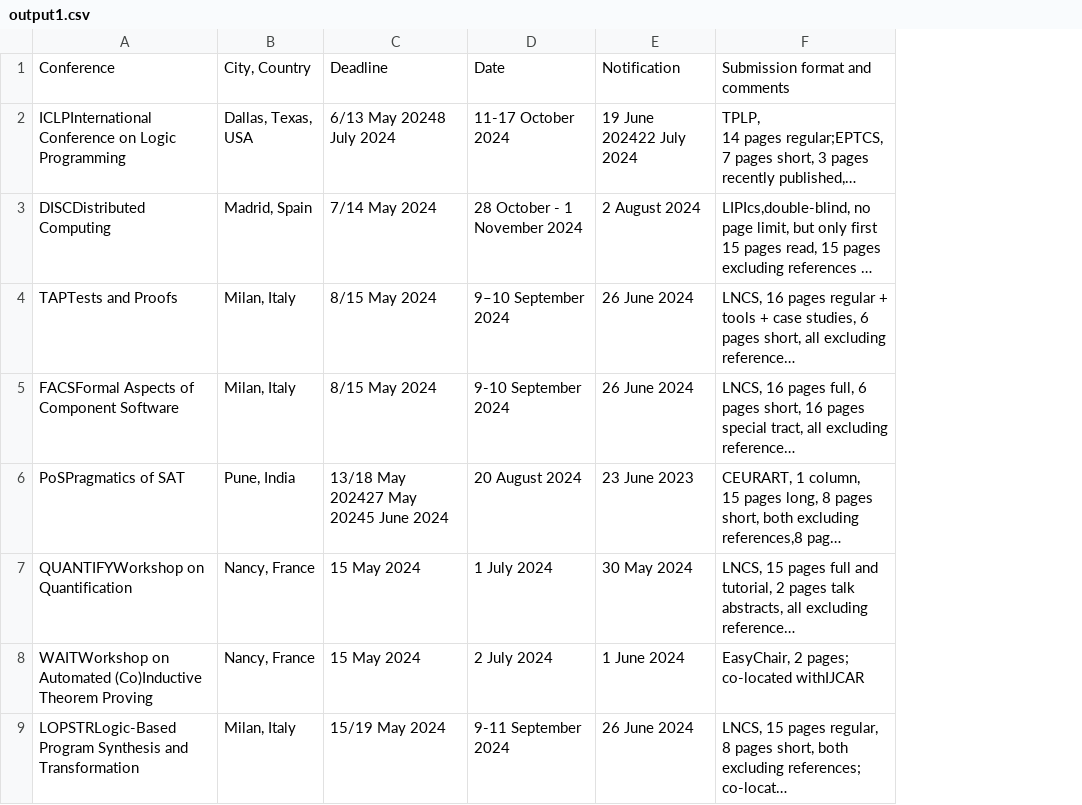
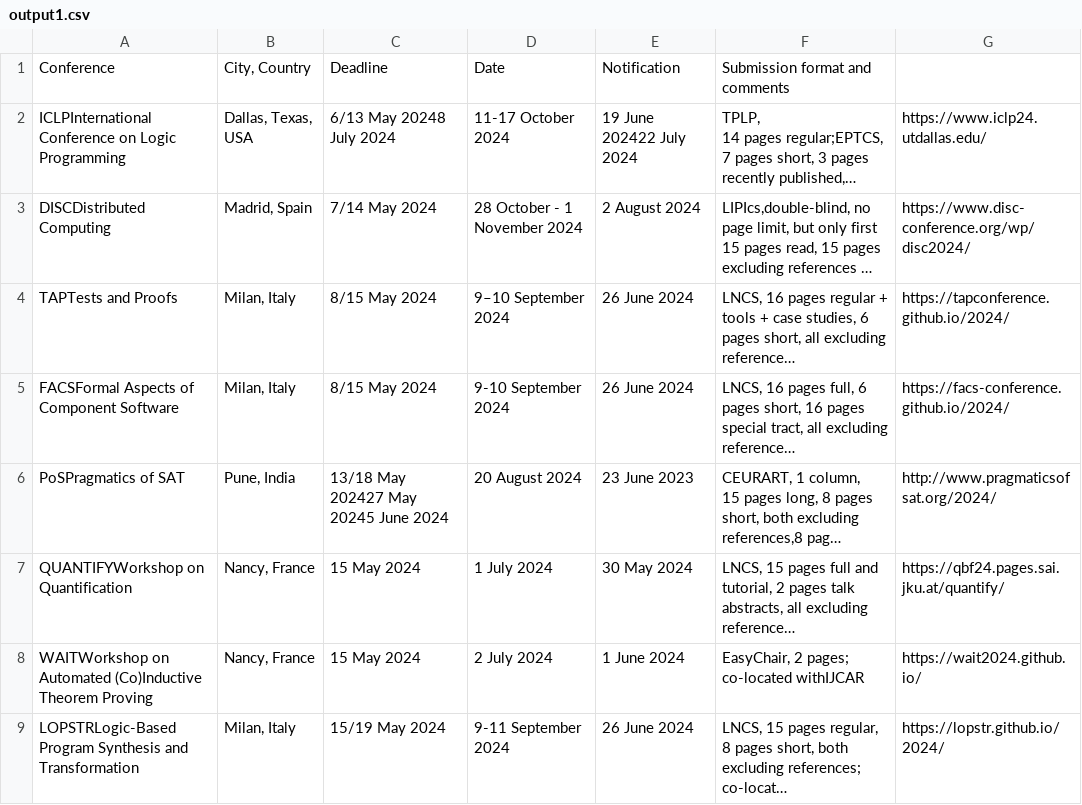
Before and after one commit to luungockhang/conference_scraper, a CSV file: output1.csv, drawn as a sheet; only a part is shown; long unchanged cells end in …; the diff names each change by its address in the sheet, - before the commit and + after, or states it on an @@ line.

```diff
--- a/output1.csv
+++ b/output1.csv
+column G, rows 2-9: https://www.iclp24.utdallas.edu/ | https://www.disc-conference.org/wp/disc2024/ | https://tapconference.github.io/2024/ | https://facs-conference.github.io/2024/ | http://www.pragmaticsofsat.org/2024/ | https://qbf24.pages.sai.jku.at/quantify/ | https://wait2024.github.io/ | https://lopstr.github.io/2024/
```
Also changed, not shown: output2.csv, output3.csv, 3 other files.
